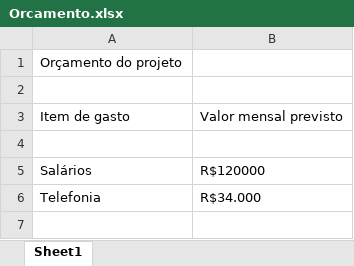
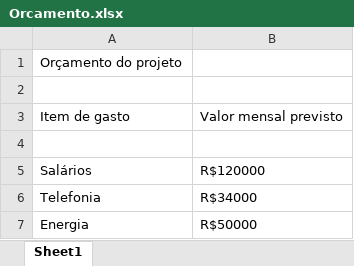
Before and after one commit to gustavocarvalho1997/2TDSS-ExemploGit-2024, an Excel workbook: PastaDocumentos/Orcamento.xlsx, sheet Sheet1, drawn as a sheet; values as stored, in another font and other column widths than the file's, no borders; the diff names each change by its address in the sheet, - before the commit and + after, or states it on an @@ line.

Commit message:
Correcao orcamento

```diff
--- a/PastaDocumentos/Orcamento.xlsx (sheet Sheet1)
+++ b/PastaDocumentos/Orcamento.xlsx (sheet Sheet1)
-B6: R$34.000
+B6: R$34000
+row 7: Energia | R$50000
```
